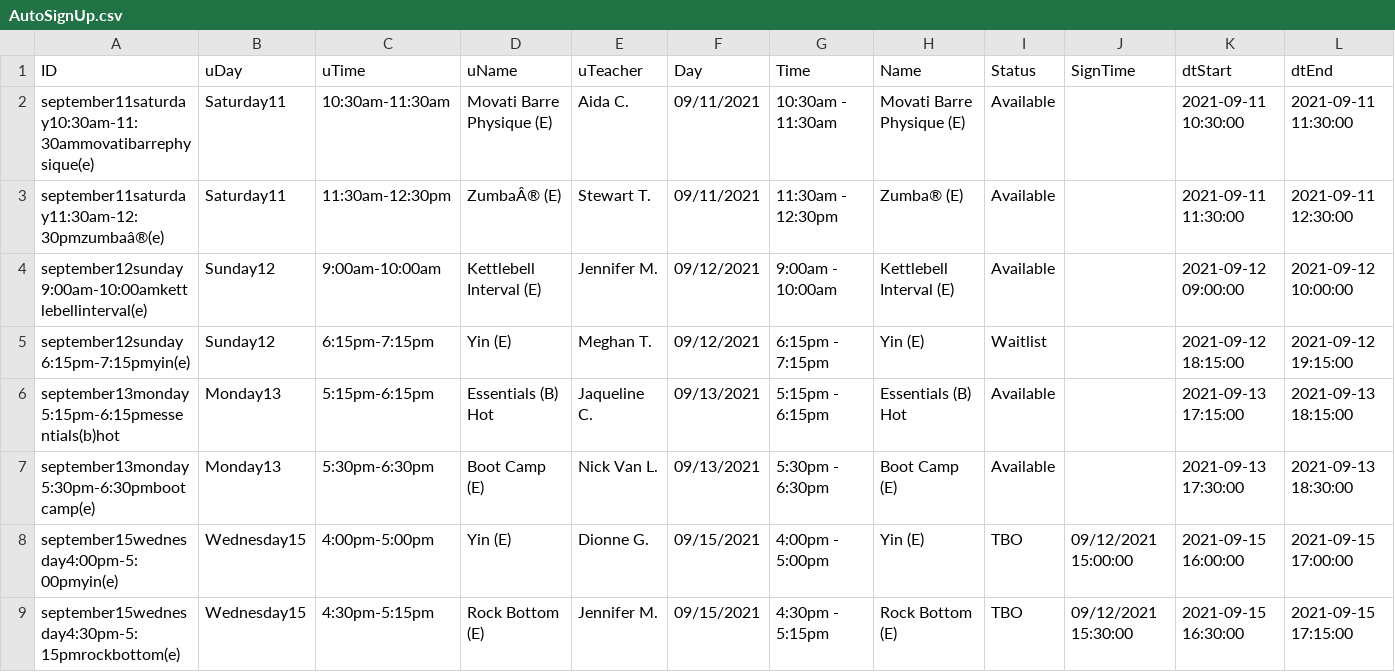
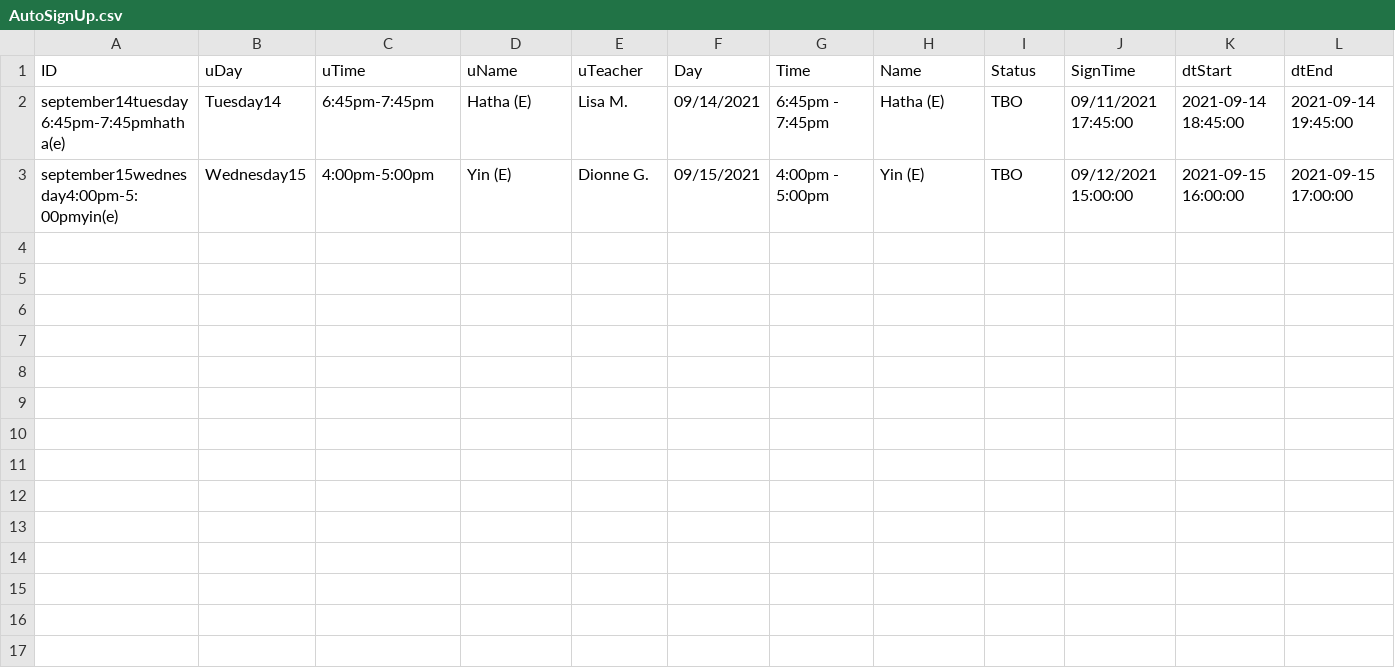
Before and after one commit to Stryder-Git/Movati_Signup, a CSV file: Data/AutoSignUp.csv, drawn as a sheet; only a part is shown; removed rows and columns are numbered as before the commit, all else as after; rows hold the shown columns only; the diff names each change by its address in the sheet, - before the commit and + after, or states it on an @@ line.

Commit message:
implemented new tables and made some minor changes

```diff
--- a/Data/AutoSignUp.csv
+++ b/Data/AutoSignUp.csv
-row 2: september11saturday10:30am-11:30ammovatibarrephysique(e) | Saturday11 | 10:30am-11:30am | Movati Barre Physique (E) | Aida C. | 09/11/2021 | 10:30am - 11:30am | Movati Barre Physique (E) | Available |  | 2021-09-11 10:30:00 | 2021-09-11 11:30:00
-row 3: september11saturday11:30am-12:30pmzumbaâ®(e) | Saturday11 | 11:30am-12:30pm | ZumbaÂ® (E) | Stewart T. | 09/11/2021 | 11:30am - 12:30pm | Zumba® (E) | Available |  | 2021-09-11 11:30:00 | 2021-09-11 12:30:00
-row 4: september12sunday9:00am-10:00amkettlebellinterval(e) | Sunday12 | 9:00am-10:00am | Kettlebell Interval (E) | Jennifer M. | 09/12/2021 | 9:00am - 10:00am | Kettlebell Interval (E) | Available |  | 2021-09-12 09:00:00 | 2021-09-12 10:00:00
-row 5: september12sunday6:15pm-7:15pmyin(e) | Sunday12 | 6:15pm-7:15pm | Yin (E) | Meghan T. | 09/12/2021 | 6:15pm - 7:15pm | Yin (E) | Waitlist |  | 2021-09-12 18:15:00 | 2021-09-12 19:15:00
-row 6: september13monday5:15pm-6:15pmessentials(b)hot | Monday13 | 5:15pm-6:15pm | Essentials (B) Hot | Jaqueline C. | 09/13/2021 | 5:15pm - 6:15pm | Essentials (B) Hot | Available |  | 2021-09-13 17:15:00 | 2021-09-13 18:15:00
-row 7: september13monday5:30pm-6:30pmbootcamp(e) | Monday13 | 5:30pm-6:30pm | Boot Camp (E) | Nick Van L. | 09/13/2021 | 5:30pm - 6:30pm | Boot Camp (E) | Available |  | 2021-09-13 17:30:00 | 2021-09-13 18:30:00
+row 2: september14tuesday6:45pm-7:45pmhatha(e) | Tuesday14 | 6:45pm-7:45pm | Hatha (E) | Lisa M. | 09/14/2021 | 6:45pm - 7:45pm | Hatha (E) | TBO | 09/11/2021 17:45:00 | 2021-09-14 18:45:00 | 2021-09-14 19:45:00
-row 9: september15wednesday4:30pm-5:15pmrockbottom(e) | Wednesday15 | 4:30pm-5:15pm | Rock Bottom (E) | Jennifer M. | 09/15/2021 | 4:30pm - 5:15pm | Rock Bottom (E) | TBO | 09/12/2021 15:30:00 | 2021-09-15 16:30:00 | 2021-09-15 17:15:00
```
Also changed, not shown: Data/Info.csv, 5 other files.
